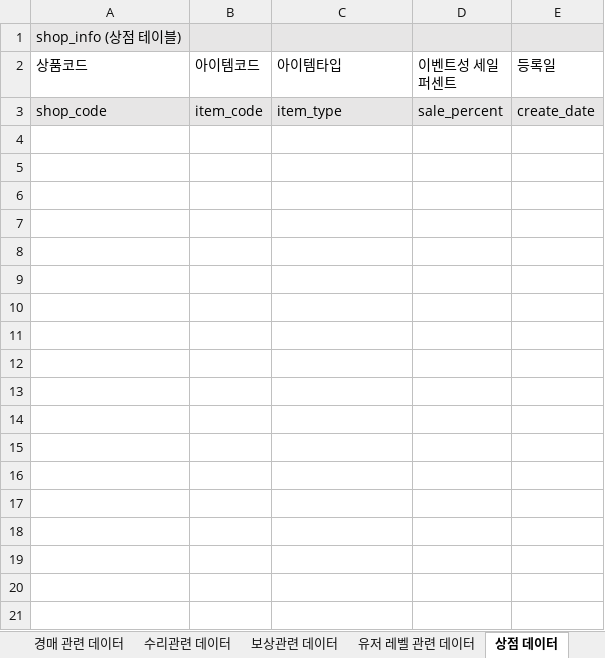
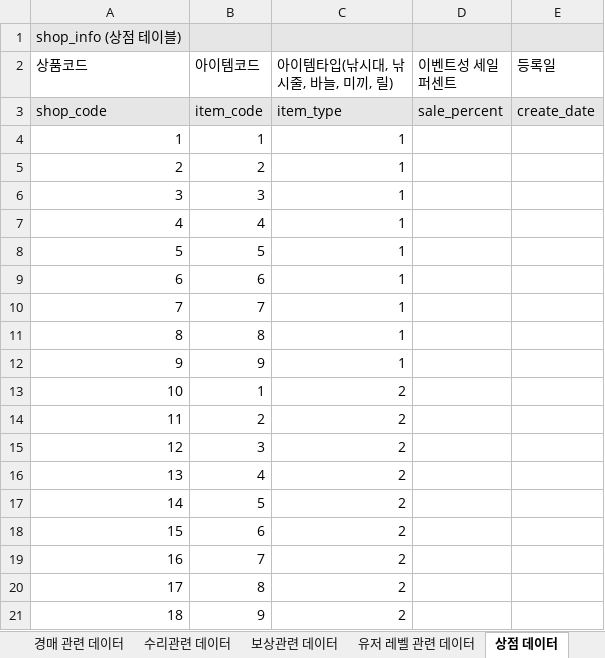
Before and after one commit to pgh97/game-project, an Excel workbook: DataDocs/기획 데이터.xlsx, sheet 상점 데이터, drawn as a sheet; only a part is shown; values as stored, in another font and other column widths than the file's, no borders; the diff covers the shown part only; the diff names each change by its address in the sheet, - before the commit and + after, or states it on an @@ line.

```diff
--- a/DataDocs/기획 데이터.xlsx (sheet 상점 데이터)
+++ b/DataDocs/기획 데이터.xlsx (sheet 상점 데이터)
-C2: 아이템타입
+C2: 아이템타입(낚시대, 낚시줄, 바늘, 미끼, 릴)
+row 4: 1 | 1 | 1
+row 5: 2 | 2 | 1
+row 6: 3 | 3 | 1
+row 7: 4 | 4 | 1
+row 8: 5 | 5 | 1
+row 9: 6 | 6 | 1
+row 10: 7 | 7 | 1
+row 11: 8 | 8 | 1
+row 12: 9 | 9 | 1
+row 13: 10 | 1 | 2
+row 14: 11 | 2 | 2
+row 15: 12 | 3 | 2
+row 16: 13 | 4 | 2
+row 17: 14 | 5 | 2
+row 18: 15 | 6 | 2
+row 19: 16 | 7 | 2
+row 20: 17 | 8 | 2
+row 21: 18 | 9 | 2
```
Also changed, not shown: 30 added rows elsewhere in this sheet, sheet 물고기 관련 데이터, sheet 보상관련 데이터, sheet 지도 관련 기획 데이터, sheet 등급,아이템,재화,국가,언어,업그레이드부품 정의 데이터, sheet 유저 레벨 관련 데이터, sheet 날씨 관련 기획 데이터, 3 more sheets, other sheet tabs, DataDocs/기획과 인게임 데이터 테이블 정의.xlsx, 2 other files.
